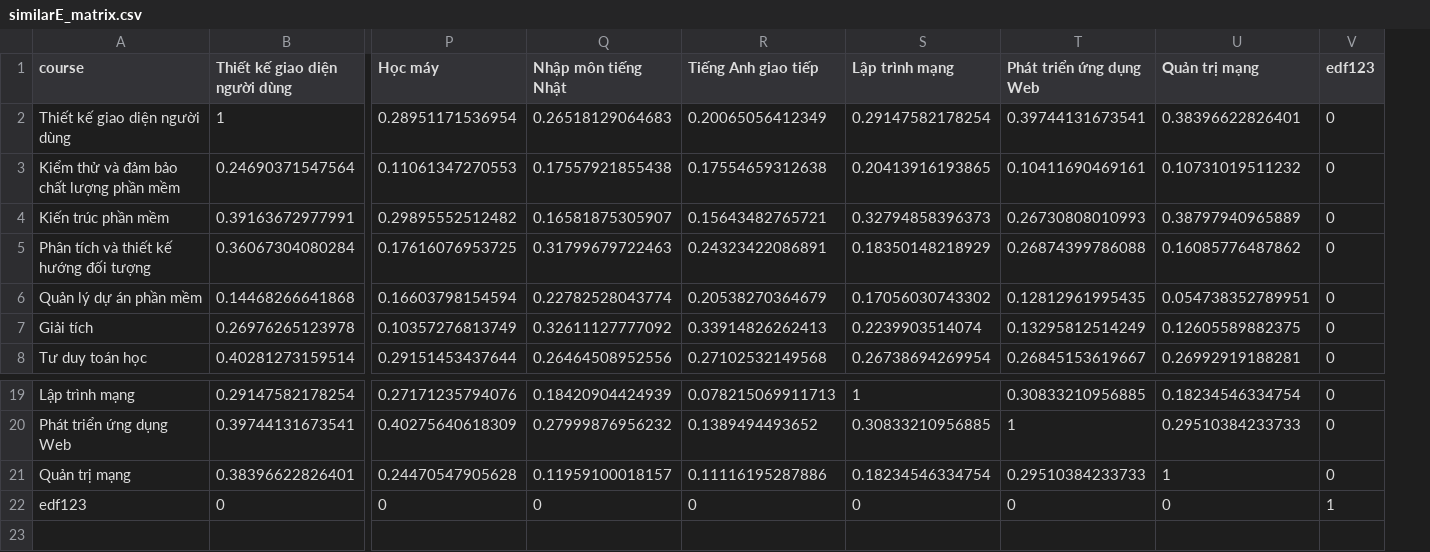
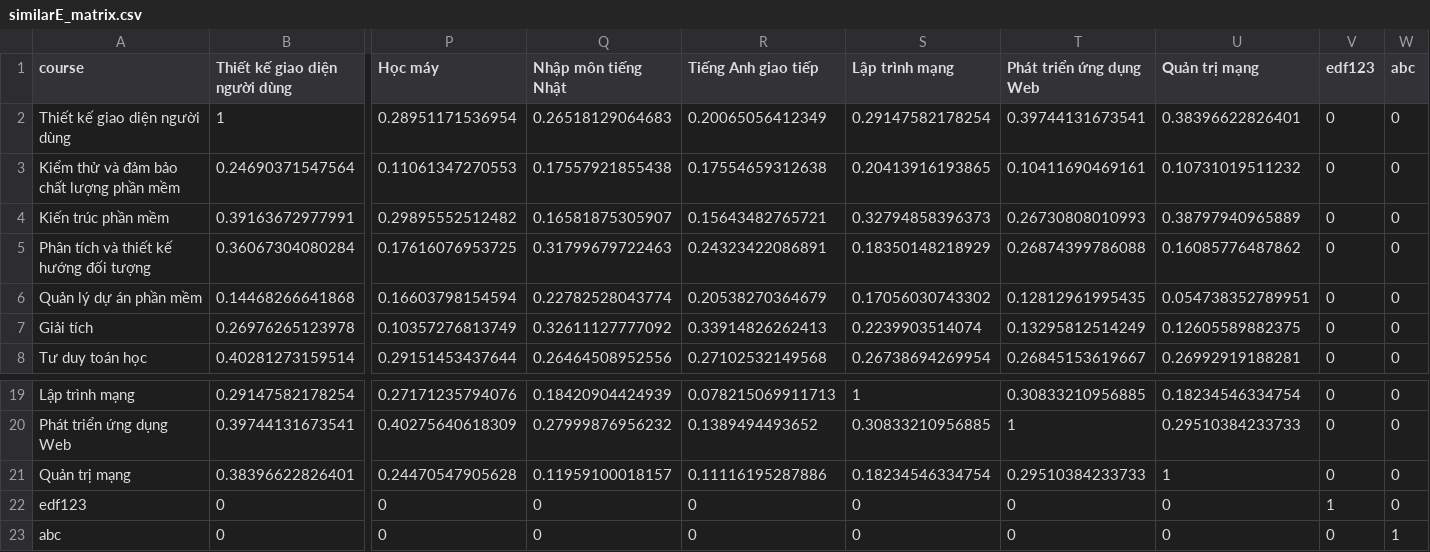
Before and after one commit to vucongduy192/elearning, a CSV file: public/recommend/similarE_matrix.csv, drawn as a sheet; only a part is shown, gaps mark what is left out; rows hold the shown columns only; the diff names each change by its address in the sheet, - before the commit and + after, or states it on an @@ line.

```diff
--- a/public/recommend/similarE_matrix.csv
+++ b/public/recommend/similarE_matrix.csv
+column W (abc), rows 2-8: all 0; rows 19-22: all 0
+row 23: abc | 0 | 0 | 0 | 0 | 0 | 0 | 0 | 0 | 1
```
Also changed, not shown: public/recommend/enroll_matrix.csv, public/recommend/similarC_matrix.csv, 7 other files.
